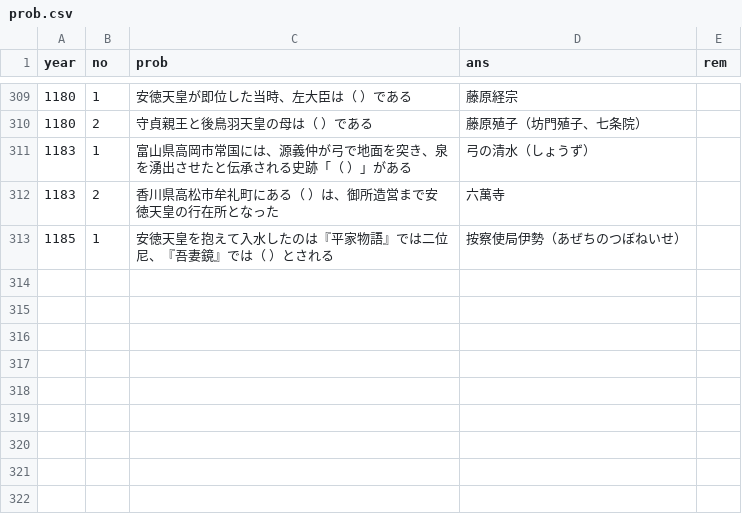
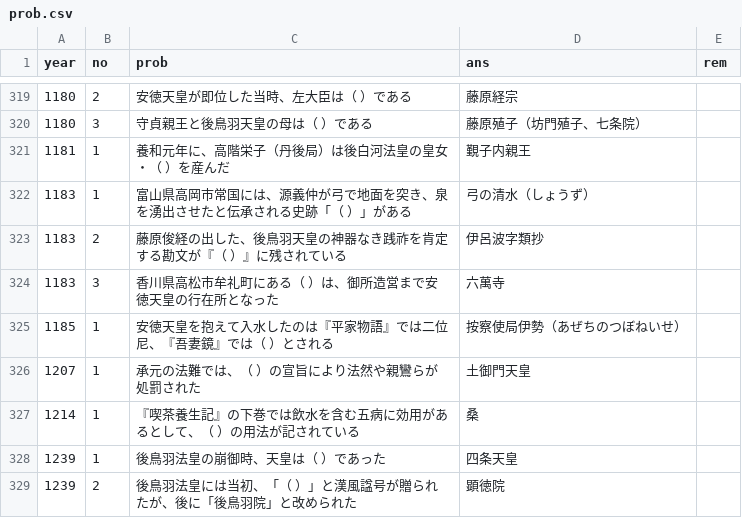
Before and after one commit to michy-59/mons, a CSV file: prob.csv, drawn as a sheet; only a part is shown, gaps mark what is left out; the diff covers the shown part only.

```diff
--- a/prob.csv
+++ b/prob.csv
@@ -309,5 +319,11 @@ year,no,prob,ans,rem
-1180,1,安徳天皇が即位した当時、左大臣は（    ）である,藤原経宗,
-1180,2,守貞親王と後鳥羽天皇の母は（    ）である,藤原殖子（坊門殖子、七条院）,
+1180,2,安徳天皇が即位した当時、左大臣は（    ）である,藤原経宗,
+1180,3,守貞親王と後鳥羽天皇の母は（    ）である,藤原殖子（坊門殖子、七条院）,
+1181,1,養和元年に、高階栄子（丹後局）は後白河法皇の皇女・（    ）を産んだ,覲子内親王,
 1183,1,富山県高岡市常国には、源義仲が弓で地面を突き、泉を湧出させたと伝承される史跡「（    ）」がある,弓の清水（しょうず）,
-1183,2,香川県高松市牟礼町にある（    ）は、御所造営まで安徳天皇の行在所となった,六萬寺,
+1183,2,藤原俊経の出した、後鳥羽天皇の神器なき践祚を肯定する勘文が『（    ）』に残されている,伊呂波字類抄,
+1183,3,香川県高松市牟礼町にある（    ）は、御所造営まで安徳天皇の行在所となった,六萬寺,
 1185,1,安徳天皇を抱えて入水したのは『平家物語』では二位尼、『吾妻鏡』では（    ）とされる,按察使局伊勢（あぜちのつぼねいせ）,
+1207,1,承元の法難では、（    ）の宣旨により法然や親鸞らが処罰された,土御門天皇,
+1214,1,『喫茶養生記』の下巻では飲水を含む五病に効用があるとして、（    ）の用法が記されている,桑,
+1239,1,後鳥羽法皇の崩御時、天皇は（    ）であった,四条天皇,
+1239,2,後鳥羽法皇には当初、「（    ）」と漢風諡号が贈られたが、後に「後鳥羽院」と改められた,顕徳院,
```
Also changed, not shown: 10 added rows and 2 edited cells elsewhere in this file, 1 other file.
